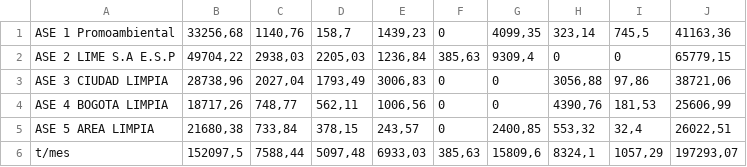
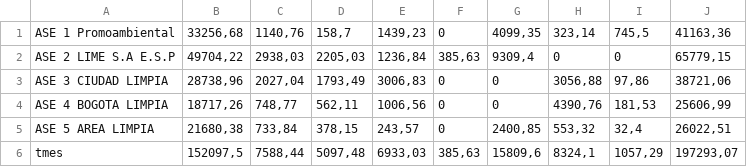
Before and after one commit to edso2103/Datasets, a CSV file: data_set_rbl_-junio30-de-2018.csv, drawn as a sheet.

Commit message:
Add files via upload

```diff
--- a/data_set_rbl_-junio30-de-2018.csv
+++ b/data_set_rbl_-junio30-de-2018.csv
@@ -5,2 +5,2 @@ ASE 4 BOGOTA LIMPIA;18717,26;748,77;562,11;1006,56;0;0;4390,76;181,53;25606,99
 ASE 5 AREA LIMPIA;21680,38;733,84;378,15;243,57;0;2400,85;553,32;32,4;26022,51
-t/mes;152097,5;7588,44;5097,48;6933,03;385,63;15809,6;8324,1;1057,29;197293,07
+tmes;152097,5;7588,44;5097,48;6933,03;385,63;15809,6;8324,1;1057,29;197293,07
```
